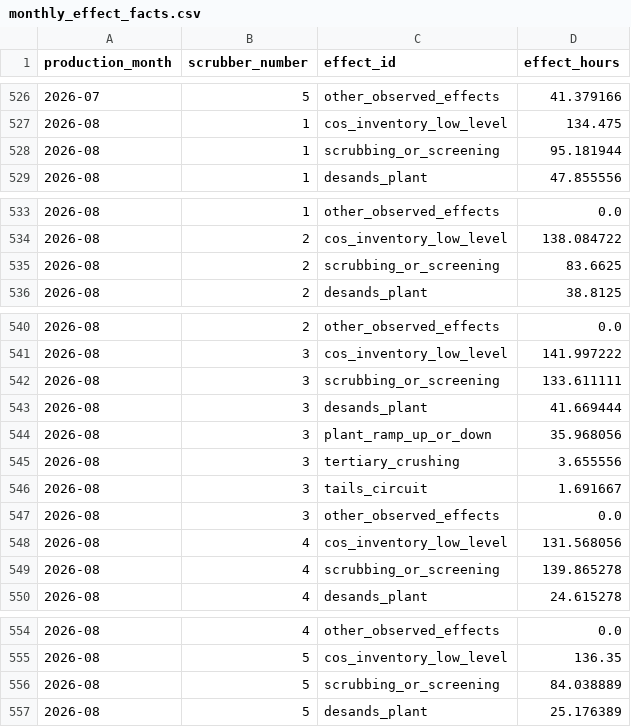
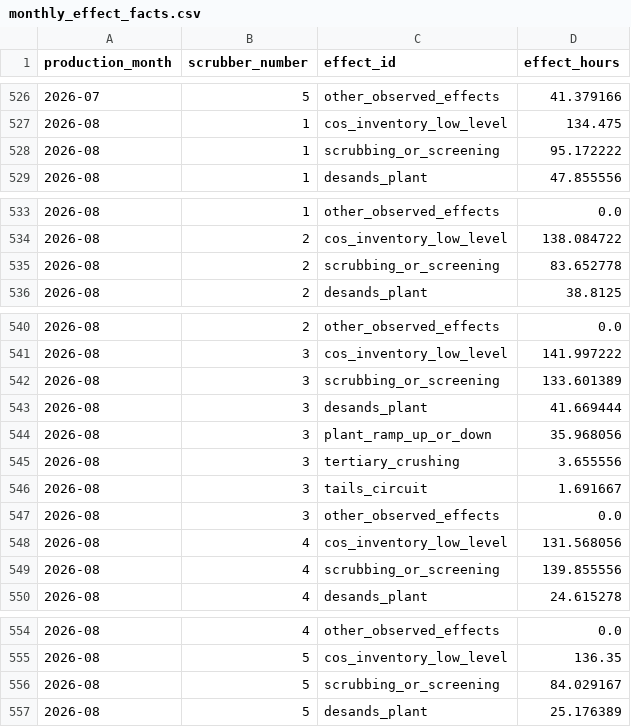
Before and after one commit to JohanPradaHIO/hio-value-driver-prototype, a CSV file: ui-data/process_plant_actuals_v1/monthly_effect_facts.csv, drawn as a sheet; only a part is shown, gaps mark what is left out; the diff covers the shown part only.

```diff
--- a/ui-data/process_plant_actuals_v1/monthly_effect_facts.csv
+++ b/ui-data/process_plant_actuals_v1/monthly_effect_facts.csv
@@ -527,3 +527,3 @@ production_month,scrubber_number,effect_id,effect_hours
 2026-08,1,cos_inventory_low_level,134.475
-2026-08,1,scrubbing_or_screening,95.181944
+2026-08,1,scrubbing_or_screening,95.172222
 2026-08,1,desands_plant,47.855556
@@ -534,3 +534,3 @@ production_month,scrubber_number,effect_id,effect_hours
 2026-08,2,cos_inventory_low_level,138.084722
-2026-08,2,scrubbing_or_screening,83.6625
+2026-08,2,scrubbing_or_screening,83.652778
 2026-08,2,desands_plant,38.8125
@@ -541,3 +541,3 @@ production_month,scrubber_number,effect_id,effect_hours
 2026-08,3,cos_inventory_low_level,141.997222
-2026-08,3,scrubbing_or_screening,133.611111
+2026-08,3,scrubbing_or_screening,133.601389
 2026-08,3,desands_plant,41.669444
@@ -548,3 +548,3 @@ production_month,scrubber_number,effect_id,effect_hours
 2026-08,4,cos_inventory_low_level,131.568056
-2026-08,4,scrubbing_or_screening,139.865278
+2026-08,4,scrubbing_or_screening,139.855556
 2026-08,4,desands_plant,24.615278
@@ -555,3 +555,3 @@ production_month,scrubber_number,effect_id,effect_hours
 2026-08,5,cos_inventory_low_level,136.35
-2026-08,5,scrubbing_or_screening,84.038889
+2026-08,5,scrubbing_or_screening,84.029167
 2026-08,5,desands_plant,25.176389
```
Also changed, not shown: 35 added rows elsewhere in this file, ui-data/process_plant_actuals_v1/monthly_driver_facts.csv, 52 other files.
